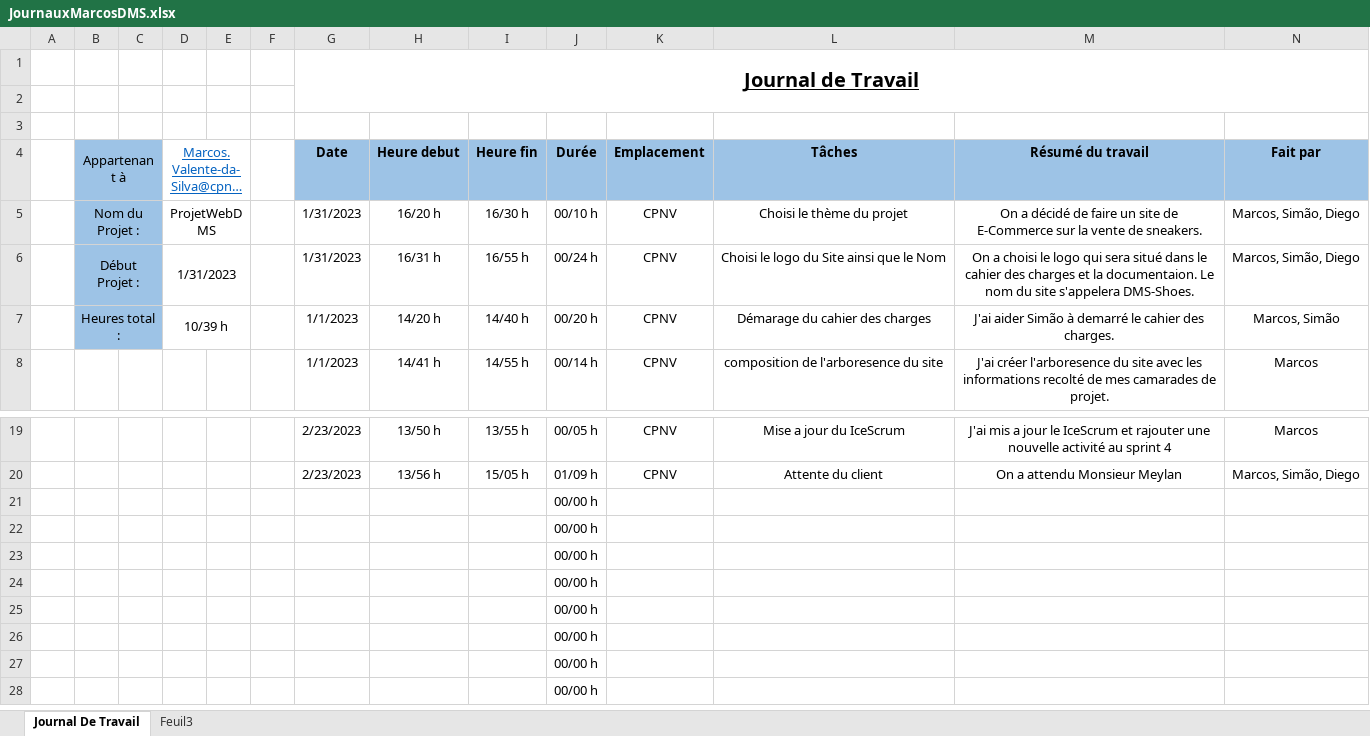
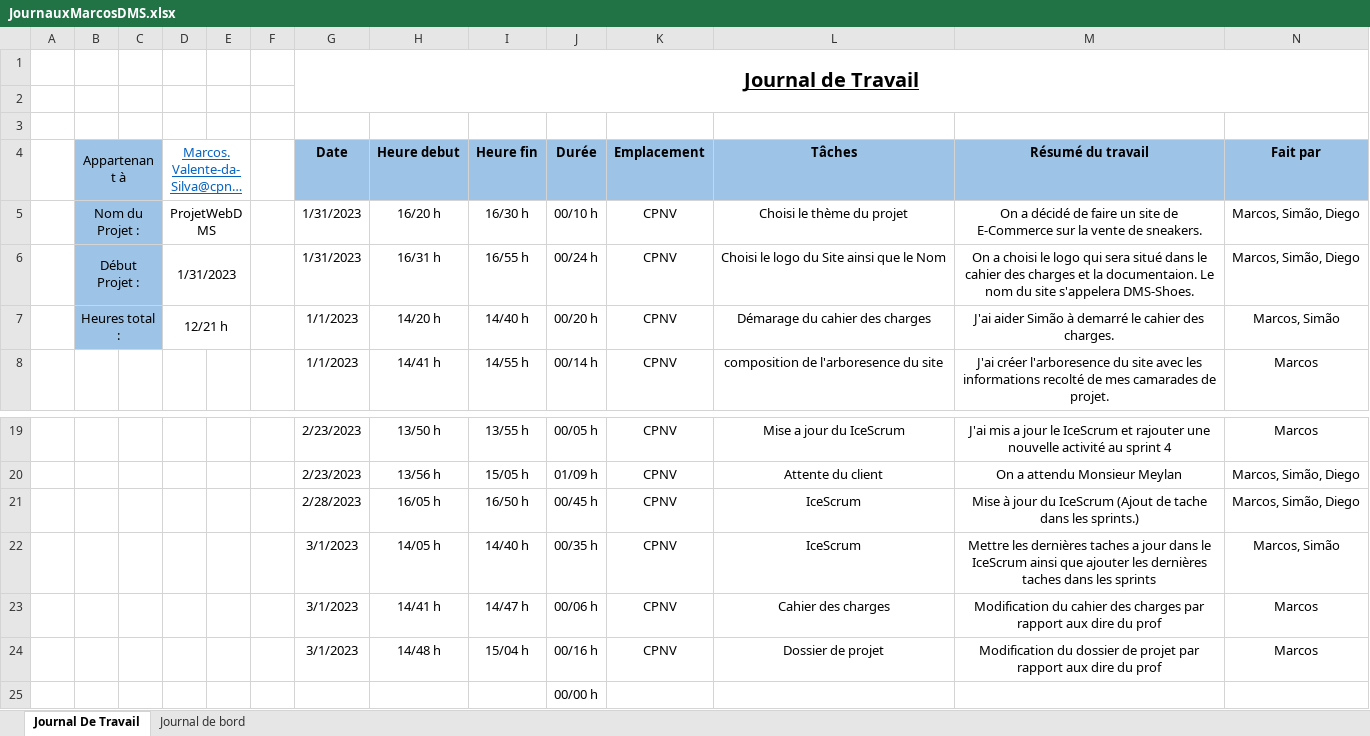
Before and after one commit to CPNV-Diego/ProjetWebDMS, an Excel workbook: Documentation/JournauxMarcosDMS.xlsx, sheet Journal De Travail, drawn as a sheet; only a part is shown, gaps mark what is left out; the shorter side is filled out with more unchanged rows; long unchanged cells end in …; values as stored, in another font and other column widths than the file's, no borders; table styles not drawn; removed rows and columns are numbered as before the commit, all else as after; the diff names each change by its address in the sheet, - before the commit and + after, or states it on an @@ line.

Commit message:
Mise a jour de mon journal de travail ainsi que le journal de bord
J'ai mis a jour mon journal de travail pour les activités effectuer hier et modifier pour les activité effectué aujourd'hui. J'ai modifié mon journal de bord vu que nous avons reçu un feedback du maitre du projet.

```diff
--- a/Documentation/JournauxMarcosDMS.xlsx (sheet Journal De Travail)
+++ b/Documentation/JournauxMarcosDMS.xlsx (sheet Journal De Travail)
-sheet tab: Feuil3
+sheet tab: Journal de bord
-D7 (Marcos.Valente-da-Silva@cpnv.ch): 10/39 h
+D7 (Marcos.Valente-da-Silva@cpnv.ch): 12/21 h
-row 21:  |  |  |  |  |  |  |  |  | 00/00 h
-row 22:  |  |  |  |  |  |  |  |  | 00/00 h
-row 23:  |  |  |  |  |  |  |  |  | 00/00 h
-row 24:  |  |  |  |  |  |  |  |  | 00/00 h
+row 21:  |  |  |  |  |  | 2/28/2023 | 16/05 h | 16/50 h | 00/45 h | CPNV | IceScrum | Mise à jour du IceScrum (Ajout de tache dans les sprints.) | Marcos, Simão, Diego
+row 22:  |  |  |  |  |  | 3/1/2023 | 14/05 h | 14/40 h | 00/35 h | CPNV | IceScrum | Mettre les dernières taches a jour dans le IceScrum ainsi que ajouter les dernières taches dans les sprints | Marcos, Simão
+row 23:  |  |  |  |  |  | 3/1/2023 | 14/41 h | 14/47 h | 00/06 h | CPNV | Cahier des charges | Modification du cahier des charges par rapport aux dire du prof | Marcos
+row 24:  |  |  |  |  |  | 3/1/2023 | 14/48 h | 15/04 h | 00/16 h | CPNV | Dossier de projet | Modification du dossier de projet par rapport aux dire du prof | Marcos
```
Also changed, not shown: sheet Journal de bord.
